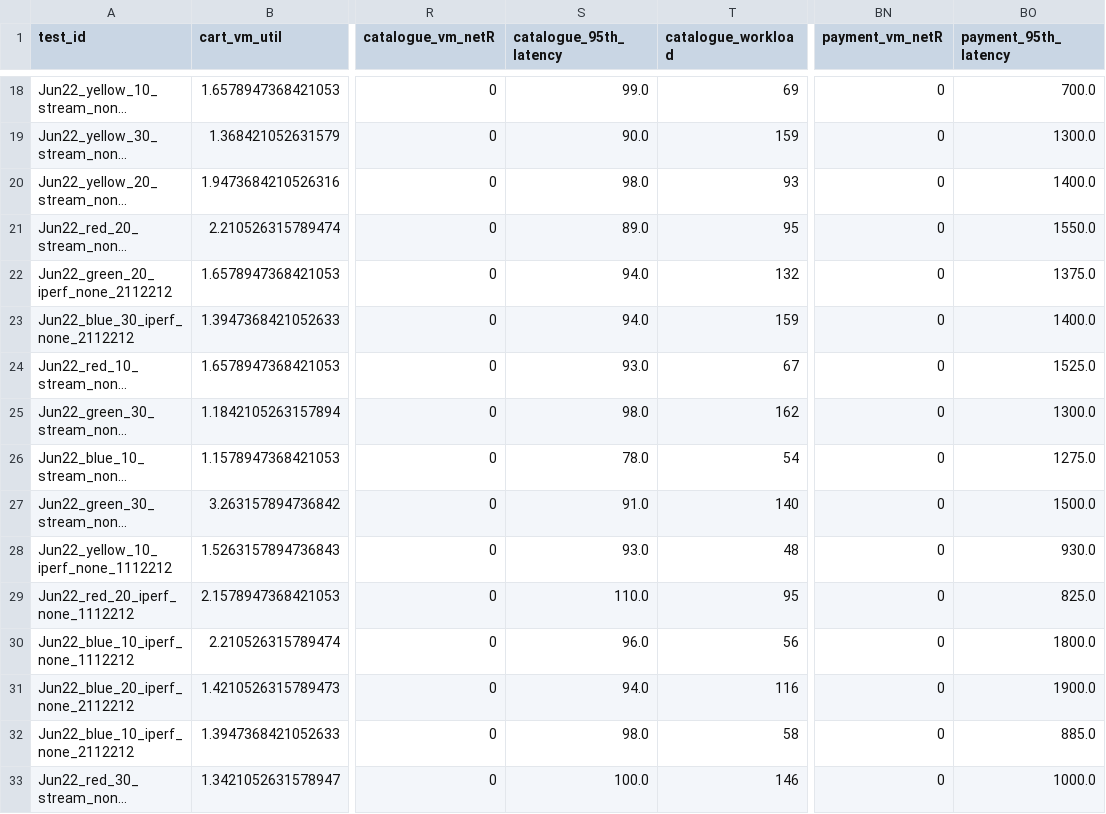
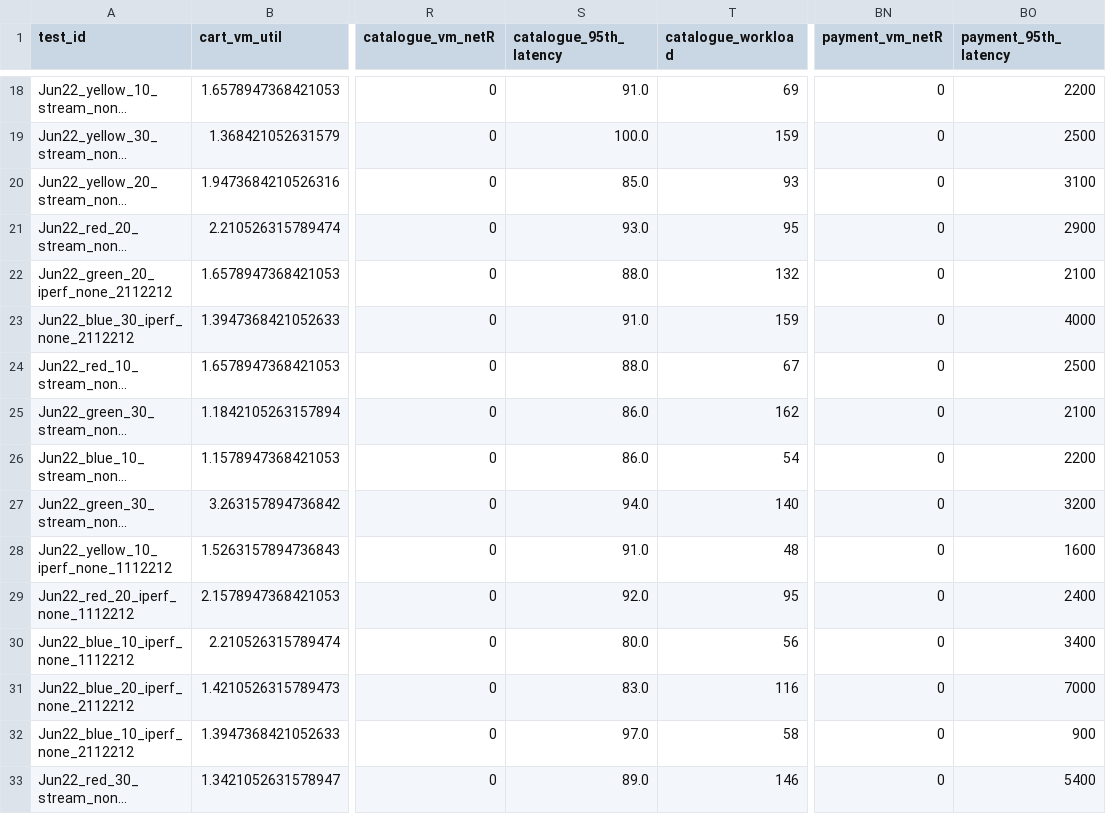
Before and after one commit to pengkang12/Adaptive_Microservice, a CSV file: training_data/bigtable.csv, drawn as a sheet; only a part is shown, gaps mark what is left out; long unchanged cells end in …; the diff covers the shown part only; the diff names each change by its address in the sheet, - before the commit and + after, or states it on an @@ line.

```diff
--- a/training_data/bigtable.csv
+++ b/training_data/bigtable.csv
-S18 (catalogue_95th_latency): 99.0
+S18 (catalogue_95th_latency): 91.0
-BO18 (payment_95th_latency): 700.0
+BO18 (payment_95th_latency): 2200
-S19 (catalogue_95th_latency): 90.0
+S19 (catalogue_95th_latency): 100.0
-BO19 (payment_95th_latency): 1300.0
+BO19 (payment_95th_latency): 2500
-S20 (catalogue_95th_latency): 98.0
+S20 (catalogue_95th_latency): 85.0
-BO20 (payment_95th_latency): 1400.0
+BO20 (payment_95th_latency): 3100
-S21 (catalogue_95th_latency): 89.0
+S21 (catalogue_95th_latency): 93.0
-BO21 (payment_95th_latency): 1550.0
+BO21 (payment_95th_latency): 2900
-S22 (catalogue_95th_latency): 94.0
+S22 (catalogue_95th_latency): 88.0
-BO22 (payment_95th_latency): 1375.0
+BO22 (payment_95th_latency): 2100
-S23 (catalogue_95th_latency): 94.0
+S23 (catalogue_95th_latency): 91.0
-BO23 (payment_95th_latency): 1400.0
+BO23 (payment_95th_latency): 4000
-S24 (catalogue_95th_latency): 93.0
+S24 (catalogue_95th_latency): 88.0
-BO24 (payment_95th_latency): 1525.0
+BO24 (payment_95th_latency): 2500
-S25 (catalogue_95th_latency): 98.0
+S25 (catalogue_95th_latency): 86.0
-BO25 (payment_95th_latency): 1300.0
+BO25 (payment_95th_latency): 2100
-S26 (catalogue_95th_latency): 78.0
+S26 (catalogue_95th_latency): 86.0
-BO26 (payment_95th_latency): 1275.0
+BO26 (payment_95th_latency): 2200
-S27 (catalogue_95th_latency): 91.0
+S27 (catalogue_95th_latency): 94.0
-BO27 (payment_95th_latency): 1500.0
+BO27 (payment_95th_latency): 3200
-S28 (catalogue_95th_latency): 93.0
+S28 (catalogue_95th_latency): 91.0
-BO28 (payment_95th_latency): 930.0
+BO28 (payment_95th_latency): 1600
-S29 (catalogue_95th_latency): 110.0
+S29 (catalogue_95th_latency): 92.0
-BO29 (payment_95th_latency): 825.0
+BO29 (payment_95th_latency): 2400
-S30 (catalogue_95th_latency): 96.0
+S30 (catalogue_95th_latency): 80.0
-BO30 (payment_95th_latency): 1800.0
+BO30 (payment_95th_latency): 3400
-S31 (catalogue_95th_latency): 94.0
+S31 (catalogue_95th_latency): 83.0
-BO31 (payment_95th_latency): 1900.0
+BO31 (payment_95th_latency): 7000
-S32 (catalogue_95th_latency): 98.0
+S32 (catalogue_95th_latency): 97.0
-BO32 (payment_95th_latency): 885.0
+BO32 (payment_95th_latency): 900
-S33 (catalogue_95th_latency): 100.0
+S33 (catalogue_95th_latency): 89.0
-BO33 (payment_95th_latency): 1000.0
+BO33 (payment_95th_latency): 5400
```
Also changed, not shown: 57 edited cells elsewhere in this file.
